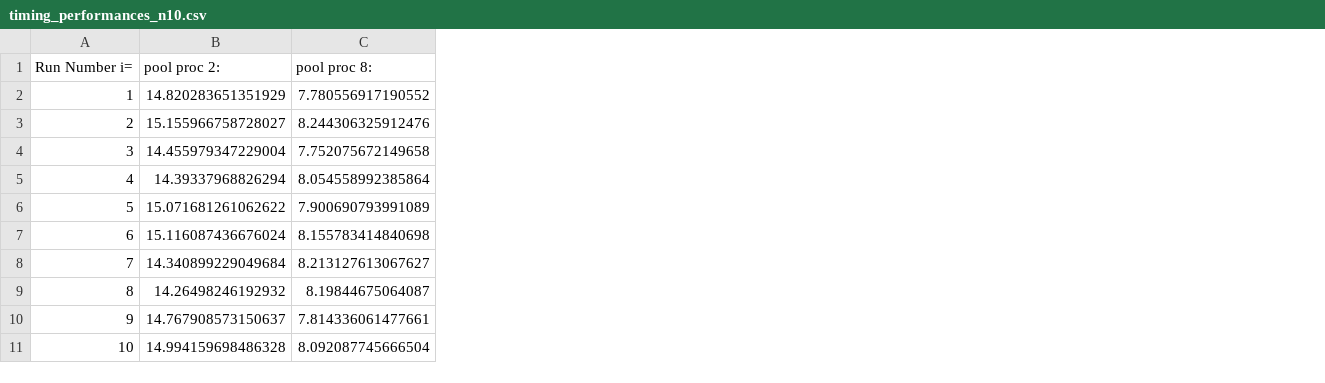
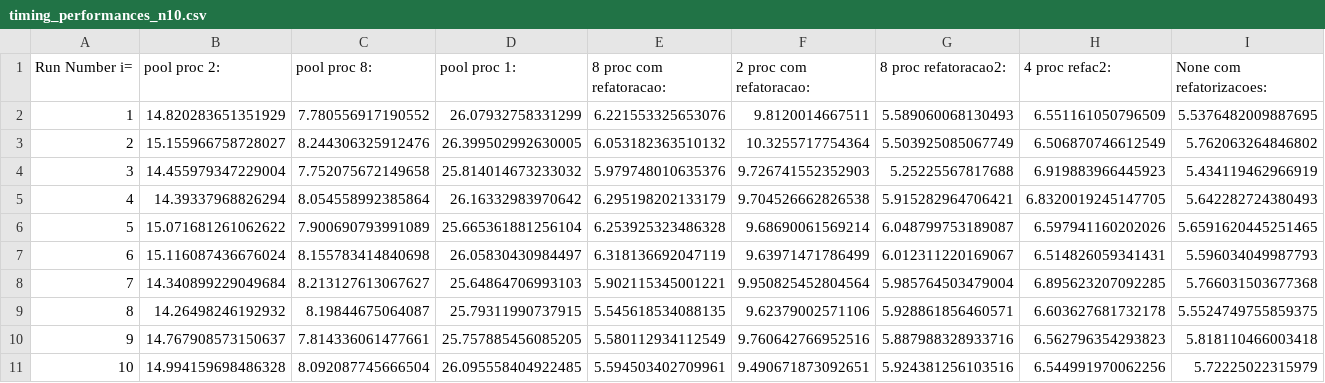
Before and after one commit to csbl-br/pebba, a CSV file: timing_performances_n10.csv, drawn as a sheet; the diff names each change by its address in the sheet, - before the commit and + after, or states it on an @@ line.

Commit message:
Refactoring hypergeometric test
Altered number of max_workers to None which defaults to the number of cpus
hypergeoemtric test is now vectorized
numba tests were unfruitfull, to be able to aproprietly leverage numba we would need to make some deeper changes to the code base

```diff
--- a/timing_performances_n10.csv
+++ b/timing_performances_n10.csv
+column D (pool proc 1:), rows 2-11: 26.07932758331299 | 26.399502992630005 | 25.814014673233032 | 26.16332983970642 | 25.665361881256104 | 26.05830430984497 | 25.64864706993103 | 25.79311990737915 | 25.757885456085205 | 26.095558404922485
+column E (8 proc com refatoracao:), rows 2-11: 6.221553325653076 | 6.053182363510132 | 5.979748010635376 | 6.295198202133179 | 6.253925323486328 | 6.318136692047119 | 5.902115345001221 | 5.545618534088135 | 5.580112934112549 | 5.594503402709961
+column F (2 proc com refatoracao:), rows 2-11: 9.8120014667511 | 10.3255717754364 | 9.726741552352903 | 9.704526662826538 | 9.68690061569214 | 9.63971471786499 | 9.950825452804564 | 9.62379002571106 | 9.760642766952516 | 9.490671873092651
+column G (8 proc refatoracao2:), rows 2-11: 5.589060068130493 | 5.503925085067749 | 5.25225567817688 | 5.915282964706421 | 6.048799753189087 | 6.012311220169067 | 5.985764503479004 | 5.928861856460571 | 5.887988328933716 | 5.924381256103516
+column H (4 proc refac2:), rows 2-11: 6.551161050796509 | 6.506870746612549 | 6.919883966445923 | 6.8320019245147705 | 6.597941160202026 | 6.514826059341431 | 6.895623207092285 | 6.603627681732178 | 6.562796354293823 | 6.544991970062256
+column I (None com refatorizacoes:), rows 2-11: 5.5376482009887695 | 5.762063264846802 | 5.434119462966919 | 5.642282724380493 | 5.6591620445251465 | 5.596034049987793 | 5.766031503677368 | 5.5524749755859375 | 5.818110466003418 | 5.72225022315979
```
Also changed, not shown: 2 other files.
